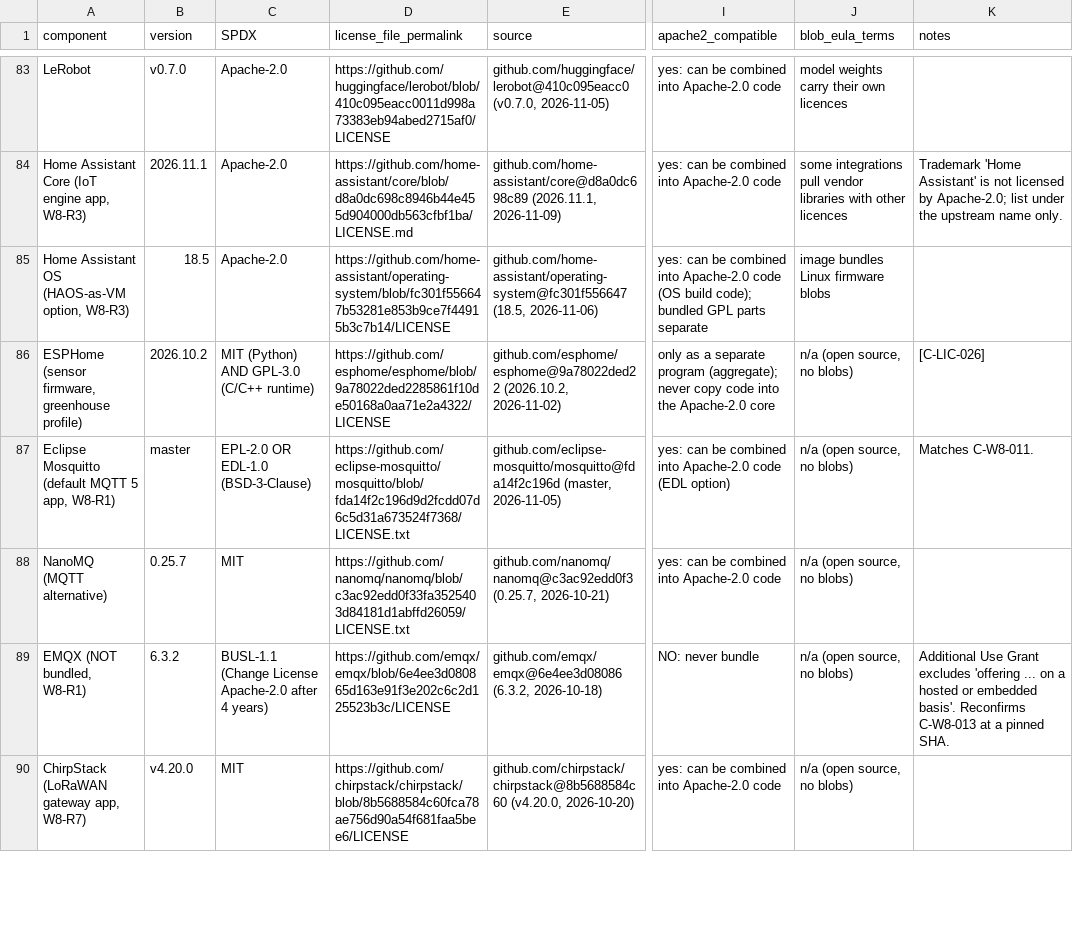
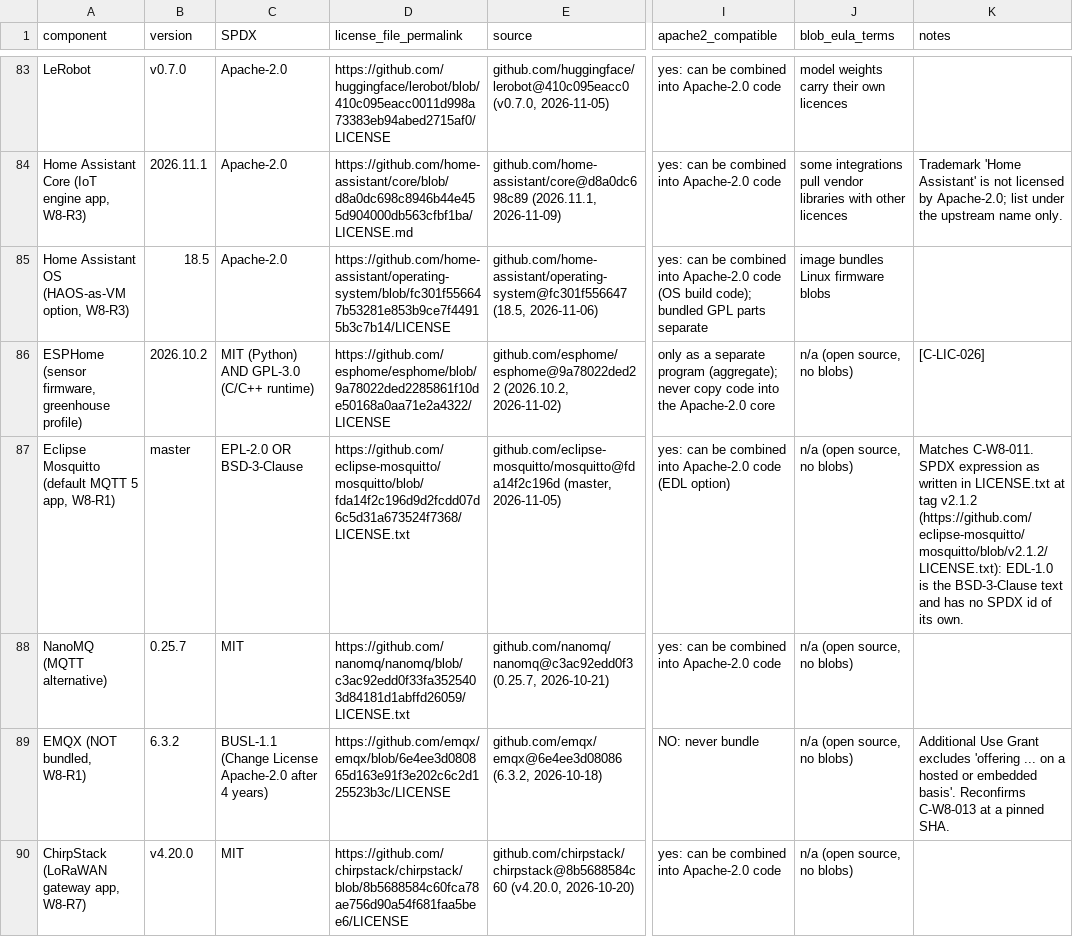
Before and after one commit to onemindos/ONEMINDOS, a CSV file: research-output/evidence/license-matrix.csv, drawn as a sheet; only a part is shown, gaps mark what is left out; the diff names each change by its address in the sheet, - before the commit and + after, or states it on an @@ line.

```diff
--- a/research-output/evidence/license-matrix.csv
+++ b/research-output/evidence/license-matrix.csv
-C87 (SPDX): EPL-2.0 OR EDL-1.0 (BSD-3-Clause)
+C87 (SPDX): EPL-2.0 OR BSD-3-Clause
-K87 (notes): Matches C-W8-011.
+K87 (notes): Matches C-W8-011. SPDX expression as written in LICENSE.txt at tag v2.1.2 (https://github.com/eclipse-mosquitto/mosquitto/blob/v2.1.2/LICENSE.txt): EDL-1.0 is the BSD-3-Clause text and has no SPDX id of its own.
```
Also changed, not shown: 8 other files.
